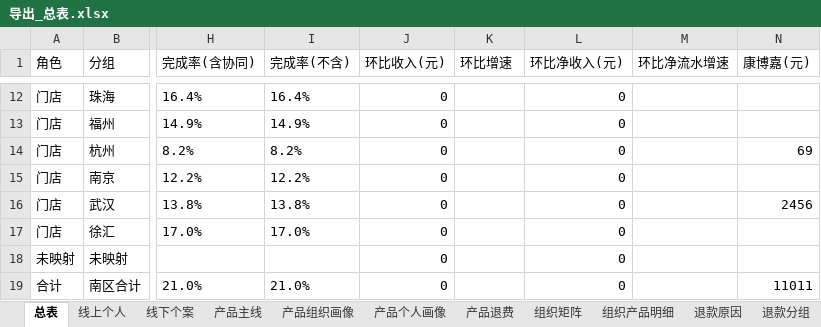
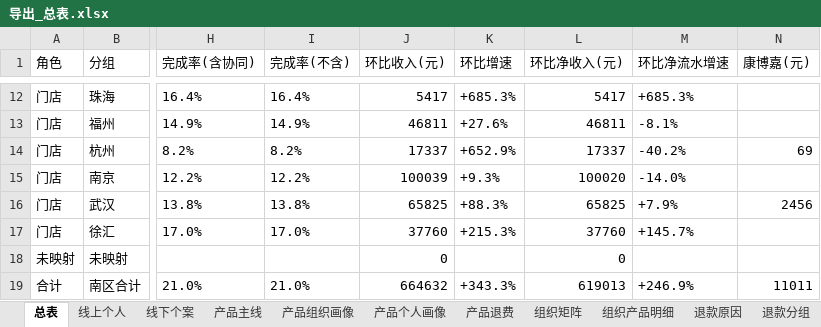
Before and after one commit to fannyqian/my-dashbord-for-guanxin, an Excel workbook: 导出_总表.xlsx, sheet 总表, drawn as a sheet; only a part is shown, gaps mark what is left out; values as stored, in another font and other column widths than the file's, no borders; the diff covers the shown part only; the diff names each change by its address in the sheet, - before the commit and + after, or states it on an @@ line.

```diff
--- a/导出_总表.xlsx (sheet 总表)
+++ b/导出_总表.xlsx (sheet 总表)
-J12 (环比收入(元)): 0
+J12 (环比收入(元)): 5417
-K12 (环比增速): (empty)
+K12 (环比增速): +685.3%
-L12 (环比净收入(元)): 0
+L12 (环比净收入(元)): 5417
-M12 (环比净流水增速): (empty)
+M12 (环比净流水增速): +685.3%
-J13 (环比收入(元)): 0
+J13 (环比收入(元)): 46811
-K13 (环比增速): (empty)
+K13 (环比增速): +27.6%
-L13 (环比净收入(元)): 0
+L13 (环比净收入(元)): 46811
-M13 (环比净流水增速): (empty)
+M13 (环比净流水增速): -8.1%
-J14 (环比收入(元)): 0
+J14 (环比收入(元)): 17337
-K14 (环比增速): (empty)
+K14 (环比增速): +652.9%
-L14 (环比净收入(元)): 0
+L14 (环比净收入(元)): 17337
-M14 (环比净流水增速): (empty)
+M14 (环比净流水增速): -40.2%
-J15 (环比收入(元)): 0
+J15 (环比收入(元)): 100039
-K15 (环比增速): (empty)
+K15 (环比增速): +9.3%
-L15 (环比净收入(元)): 0
+L15 (环比净收入(元)): 100020
-M15 (环比净流水增速): (empty)
+M15 (环比净流水增速): -14.0%
-J16 (环比收入(元)): 0
+J16 (环比收入(元)): 65825
-K16 (环比增速): (empty)
+K16 (环比增速): +88.3%
-L16 (环比净收入(元)): 0
+L16 (环比净收入(元)): 65825
-M16 (环比净流水增速): (empty)
+M16 (环比净流水增速): +7.9%
-J17 (环比收入(元)): 0
+J17 (环比收入(元)): 37760
-K17 (环比增速): (empty)
+K17 (环比增速): +215.3%
-L17 (环比净收入(元)): 0
+L17 (环比净收入(元)): 37760
-M17 (环比净流水增速): (empty)
+M17 (环比净流水增速): +145.7%
-J19 (环比收入(元)): 0
+J19 (环比收入(元)): 664632
-K19 (环比增速): (empty)
+K19 (环比增速): +343.3%
-L19 (环比净收入(元)): 0
+L19 (环比净收入(元)): 619013
-M19 (环比净流水增速): (empty)
+M19 (环比净流水增速): +246.9%
```
Also changed, not shown: 32 edited cells elsewhere in this sheet, 产品分析_导出.xlsx, 导出_总表_11月.xlsx, 7 other files.
